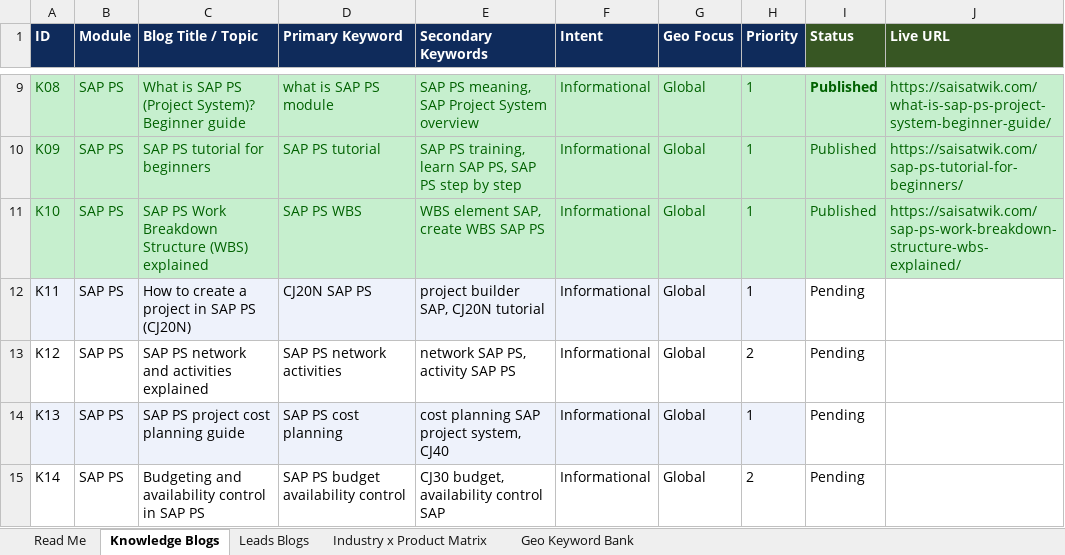
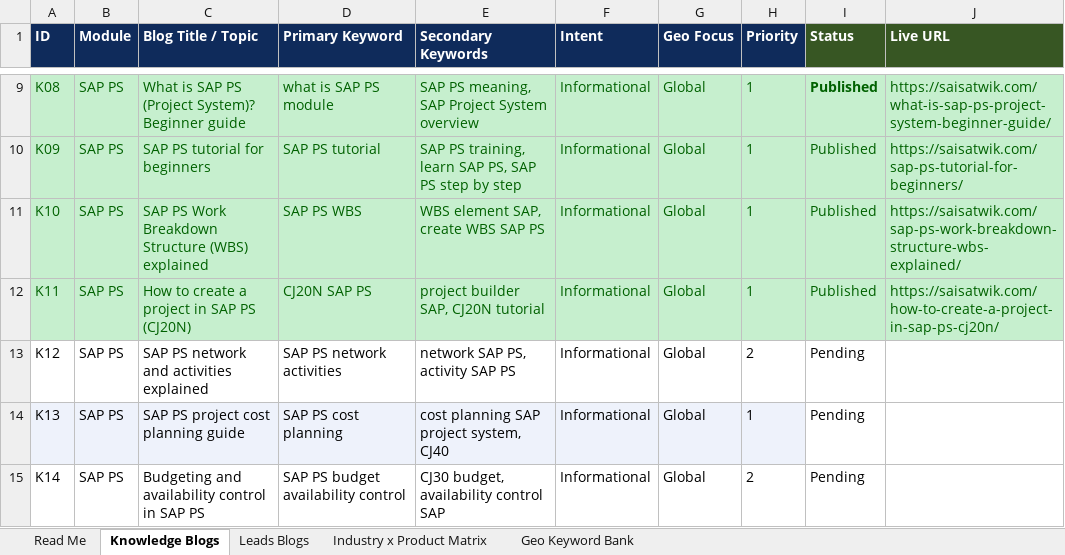
Before and after one commit to adityayadav30561-rgb/mavro-dashboard, an Excel workbook: SAP-EPPM-PS-Blog-Keyword-Plan.xlsx, sheet Knowledge Blogs, drawn as a sheet; only a part is shown, gaps mark what is left out; values as stored, in another font and other column widths than the file's, no borders; the diff names each change by its address in the sheet, - before the commit and + after, or states it on an @@ line.

```diff
--- a/SAP-EPPM-PS-Blog-Keyword-Plan.xlsx (sheet Knowledge Blogs)
+++ b/SAP-EPPM-PS-Blog-Keyword-Plan.xlsx (sheet Knowledge Blogs)
-A12:H12 fill: #EEF2FB
+A12:H12 fill: #C6EFCE
-A12:I12 text colour: black
+A12:I12 text colour: #006100
-I12 (Status): Pending
+I12 (Status): Published
-I12:J12 fill: none
+I12:J12 fill: #C6EFCE
-J12 (Live URL): (empty)
+J12 (Live URL): https://saisatwik.com/how-to-create-a-project-in-sap-ps-cj20n/
```
Also changed, not shown: 5 other files.
